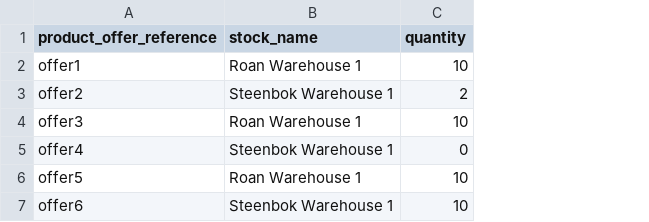
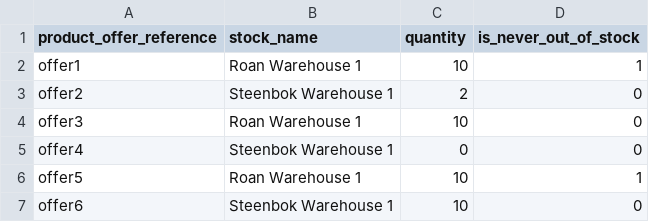
Before and after one commit to spryker/product-offer-stock-data-import, a CSV file: data/import/product_offer_stock.csv, drawn as a sheet; the diff names each change by its address in the sheet, - before the commit and + after, or states it on an @@ line.

Commit message:
Add new column to import, fix import test

```diff
--- a/data/import/product_offer_stock.csv
+++ b/data/import/product_offer_stock.csv
+column D (is_never_out_of_stock), rows 2-7: 1 | 0 | 0 | 0 | 1 | 0
```
Also changed, not shown: 6 other files.
